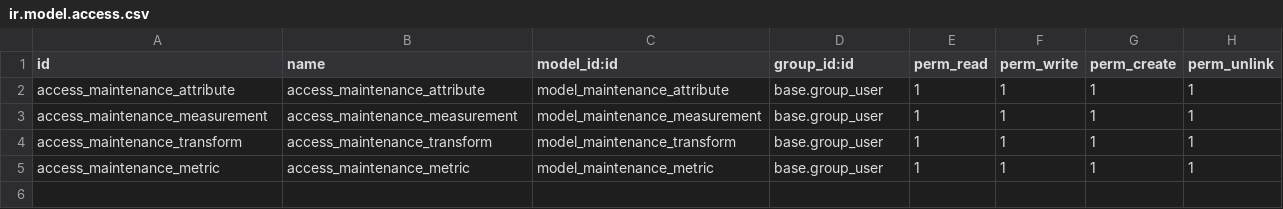
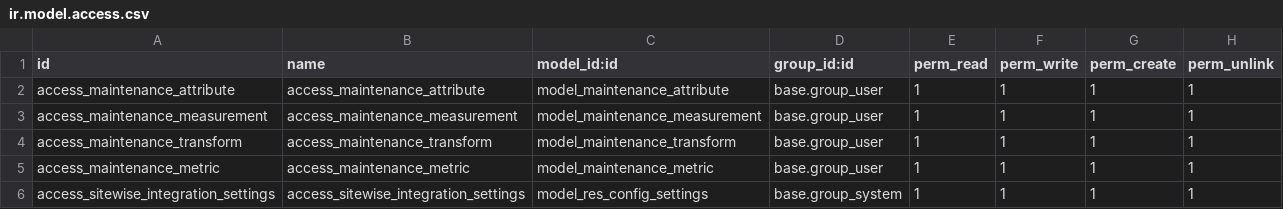
Before and after one commit to hs-aastha/maintenance, a CSV file: sitewise_integration/security/ir.model.access.csv, drawn as a sheet.

```diff
--- a/sitewise_integration/security/ir.model.access.csv
+++ b/sitewise_integration/security/ir.model.access.csv
@@ -5 +5,2 @@ access_maintenance_transform,access_maintenance_transform,model_maintenance_tran
 access_maintenance_metric,access_maintenance_metric,model_maintenance_metric,base.group_user,1,1,1,1
+access_sitewise_integration_settings,access_sitewise_integration_settings,model_res_config_settings,base.group_system,1,1,1,1
```
Also changed, not shown: 1 other file.
